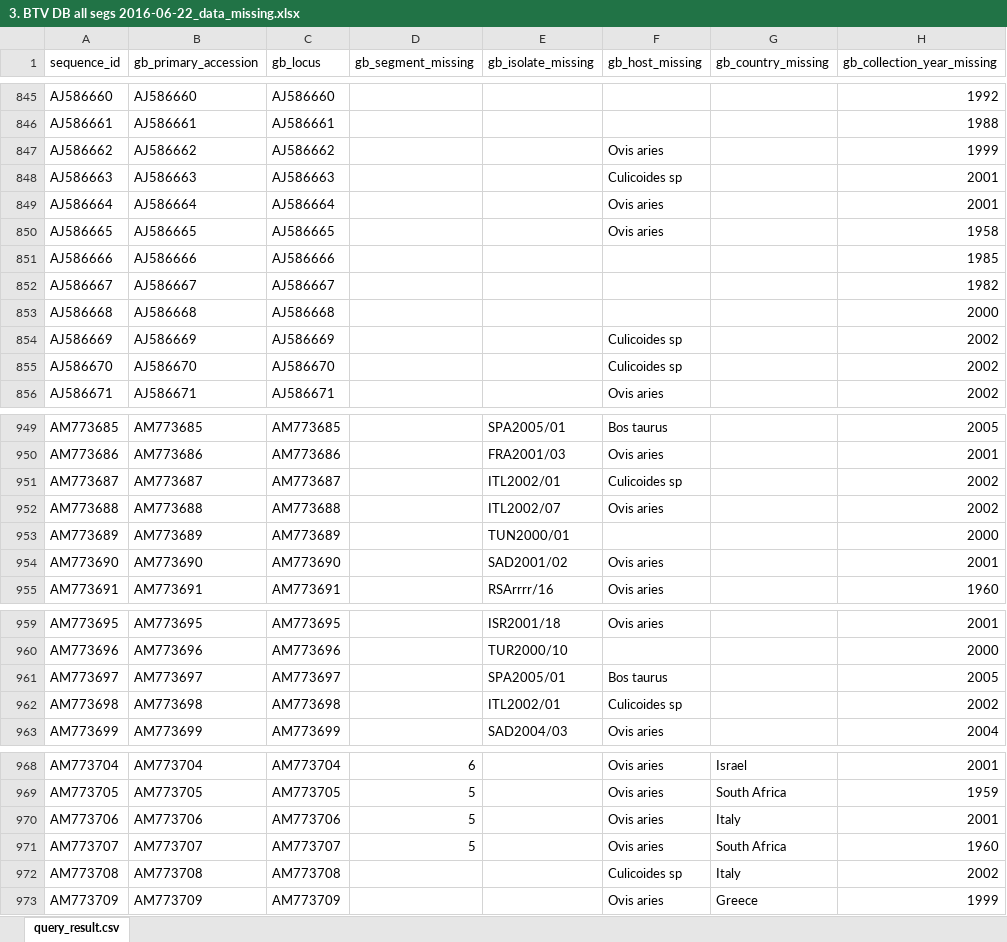
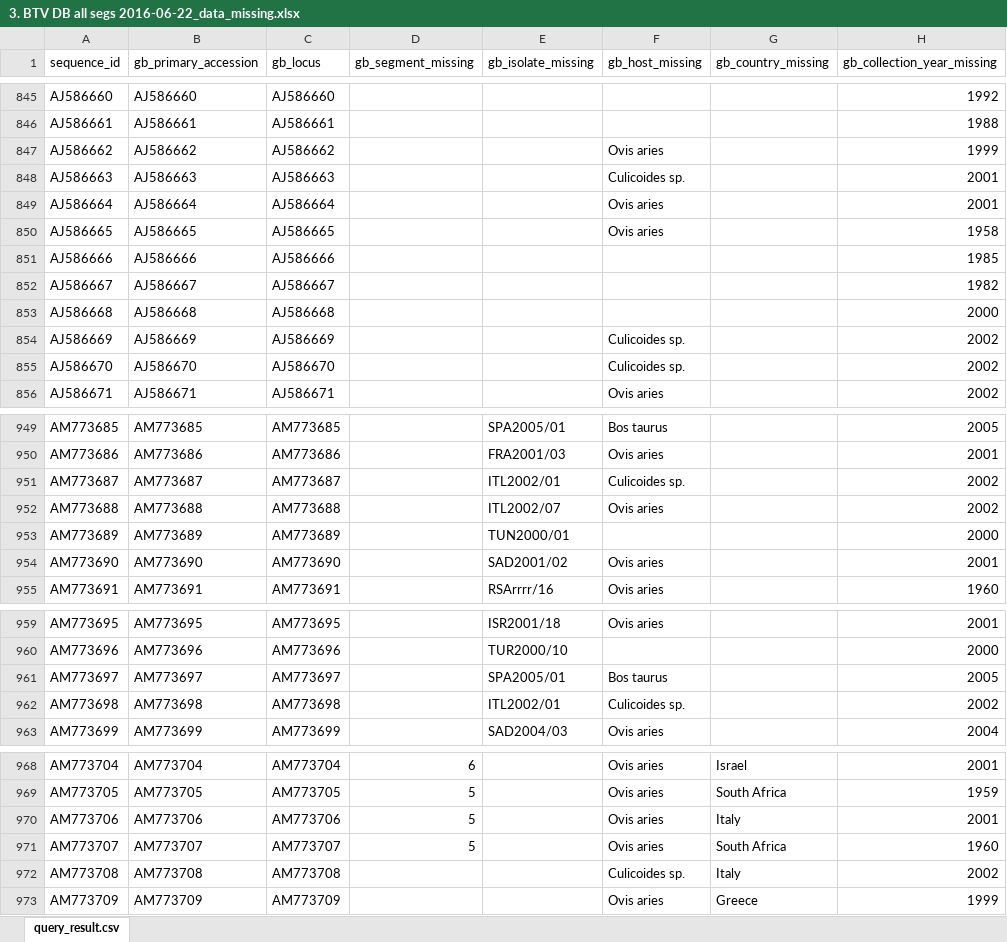
Before and after one commit to giffordlabcvr/BTV-GLUE, an Excel workbook: tabular/3. BTV DB all segs 2016-06-22_data_missing.xlsx, sheet query_result.csv, drawn as a sheet; only a part is shown, gaps mark what is left out; values as stored, in another font and other column widths than the file's, no borders; the diff covers the shown part only; the diff names each change by its address in the sheet, - before the commit and + after, or states it on an @@ line.

Commit message:
culicoides sp missing data normalised

```diff
--- a/tabular/3. BTV DB all segs 2016-06-22_data_missing.xlsx (sheet query_result.csv)
+++ b/tabular/3. BTV DB all segs 2016-06-22_data_missing.xlsx (sheet query_result.csv)
-F848 (gb_host_missing): Culicoides sp
+F848 (gb_host_missing): Culicoides sp.
-F854:F855 (gb_host_missing): Culicoides sp
+F854:F855 (gb_host_missing): Culicoides sp.
-F951 (gb_host_missing): Culicoides sp
+F951 (gb_host_missing): Culicoides sp.
-F962 (gb_host_missing): Culicoides sp
+F962 (gb_host_missing): Culicoides sp.
-F972 (gb_host_missing): Culicoides sp
+F972 (gb_host_missing): Culicoides sp.
```
Also changed, not shown: 14 edited cells elsewhere in this sheet, 1 other file.
